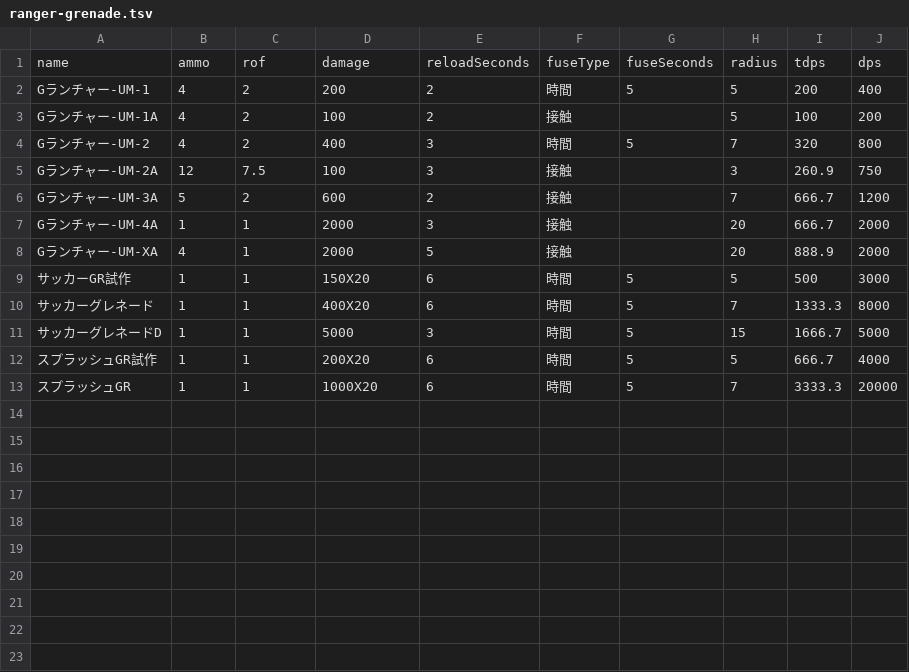
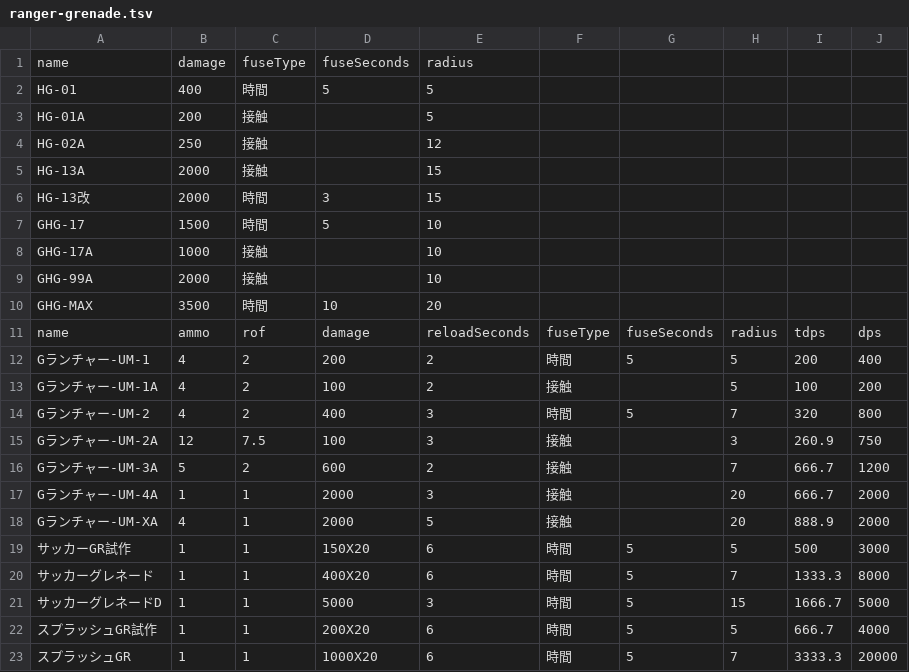
Before and after one commit to zeddidragon/sgott, a TSV file: data/1/ranger-grenade.tsv, drawn as a sheet.

```diff
--- a/data/1/ranger-grenade.tsv
+++ b/data/1/ranger-grenade.tsv
@@ -1 +1,11 @@
+name	damage	fuseType	fuseSeconds	radius
+HG-01 	400 	時間 	5 	5
+HG-01A 	200 	接触 	  	5
+HG-02A 	250 	接触 	  	12
+HG-13A 	2000 	接触 	  	15
+HG-13改 	2000 	時間 	3 	15
+GHG-17 	1500 	時間 	5 	10
+GHG-17A 	1000 	接触 	  	10
+GHG-99A 	2000 	接触 	  	10
+GHG-MAX 	3500 	時間 	10 	20
 name	ammo	rof	damage	reloadSeconds	fuseType	fuseSeconds	radius	tdps	dps
```
Also changed, not shown: data/2PV2/winger-electro-en.tsv, data/2PV2/winger-plasma-en.tsv, 35 other files.
